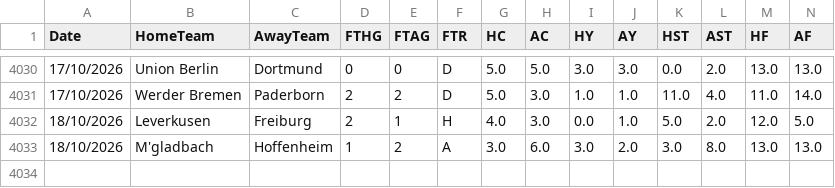
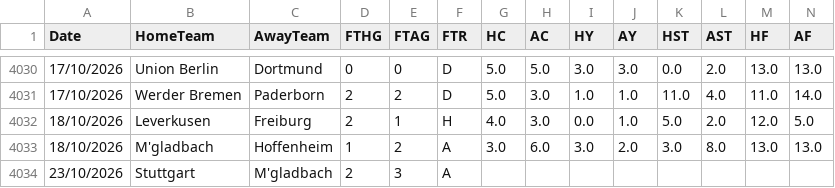
Before and after one commit to hectormera4-dotcom/premier-picks, a CSV file: bundesliga_combinado.csv, drawn as a sheet; only a part is shown, gaps mark what is left out; rows hold the shown columns only; the diff names each change by its address in the sheet, - before the commit and + after, or states it on an @@ line.

```diff
--- a/bundesliga_combinado.csv
+++ b/bundesliga_combinado.csv
+row 4034: 23/10/2026 | Stuttgart | M'gladbach | 2 | 3 | A
```
Also changed, not shown: eredivisie_combinado.csv, la_liga_combinado.csv, 3 other files.
